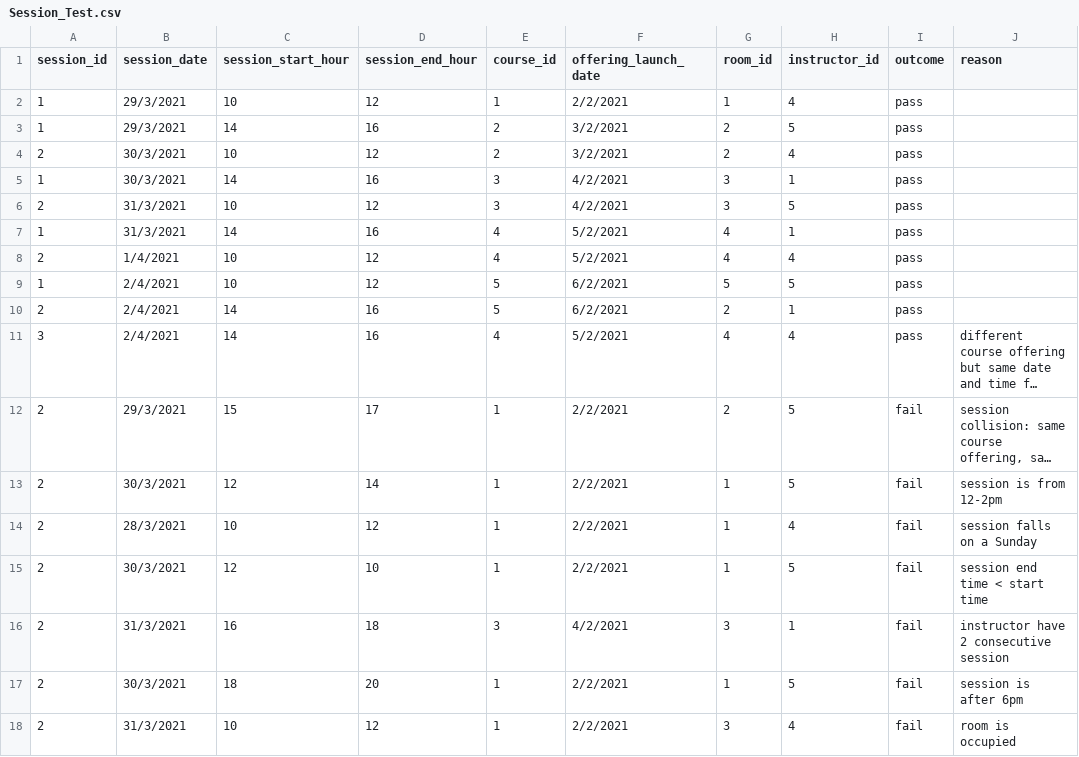
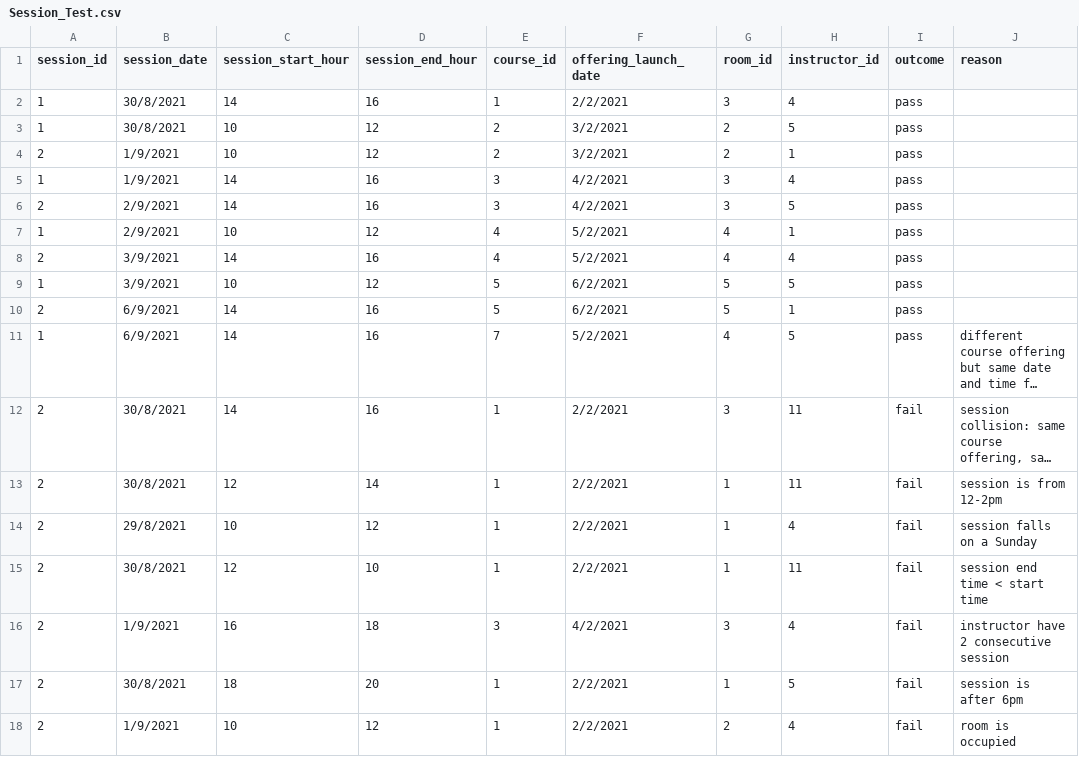
Before and after one commit to Jh123x/cs2102-project, a CSV file: SQL/test data/schema fail/Session_Test.csv, drawn as a sheet; long unchanged cells end in …; the diff names each change by its address in the sheet, - before the commit and + after, or states it on an @@ line.

```diff
--- a/SQL/test data/schema fail/Session_Test.csv
+++ b/SQL/test data/schema fail/Session_Test.csv
-B2:B3 (session_date): 29/3/2021
+B2:B3 (session_date): 30/8/2021
-C2 (session_start_hour): 10
+C2 (session_start_hour): 14
-D2 (session_end_hour): 12
+D2 (session_end_hour): 16
-G2 (room_id): 1
+G2 (room_id): 3
-C3 (session_start_hour): 14
+C3 (session_start_hour): 10
-D3 (session_end_hour): 16
+D3 (session_end_hour): 12
-B4:B5 (session_date): 30/3/2021
+B4:B5 (session_date): 1/9/2021
-H4 (instructor_id): 4
+H4 (instructor_id): 1
-H5 (instructor_id): 1
+H5 (instructor_id): 4
-B6:B7 (session_date): 31/3/2021
+B6:B7 (session_date): 2/9/2021
-C6 (session_start_hour): 10
+C6 (session_start_hour): 14
-D6 (session_end_hour): 12
+D6 (session_end_hour): 16
-C7 (session_start_hour): 14
+C7 (session_start_hour): 10
-D7 (session_end_hour): 16
+D7 (session_end_hour): 12
-B8 (session_date): 1/4/2021
+B8 (session_date): 3/9/2021
-C8 (session_start_hour): 10
+C8 (session_start_hour): 14
-D8 (session_end_hour): 12
+D8 (session_end_hour): 16
-B9 (session_date): 2/4/2021
+B9 (session_date): 3/9/2021
-B10:B11 (session_date): 2/4/2021
+B10:B11 (session_date): 6/9/2021
-G10 (room_id): 2
+G10 (room_id): 5
-A11 (session_id): 3
+A11 (session_id): 1
-E11 (course_id): 4
+E11 (course_id): 7
-H11 (instructor_id): 4
+H11 (instructor_id): 5
-B12 (session_date): 29/3/2021
+B12 (session_date): 30/8/2021
-C12 (session_start_hour): 15
+C12 (session_start_hour): 14
-D12 (session_end_hour): 17
+D12 (session_end_hour): 16
-G12 (room_id): 2
+G12 (room_id): 3
-H12:H13 (instructor_id): 5
+H12:H13 (instructor_id): 11
-B13 (session_date): 30/3/2021
+B13 (session_date): 30/8/2021
-B14 (session_date): 28/3/2021
+B14 (session_date): 29/8/2021
-B15 (session_date): 30/3/2021
+B15 (session_date): 30/8/2021
-H15 (instructor_id): 5
+H15 (instructor_id): 11
-B16 (session_date): 31/3/2021
+B16 (session_date): 1/9/2021
-H16 (instructor_id): 1
+H16 (instructor_id): 4
-B17 (session_date): 30/3/2021
+B17 (session_date): 30/8/2021
-B18 (session_date): 31/3/2021
+B18 (session_date): 1/9/2021
-G18 (room_id): 3
+G18 (room_id): 2
```
Also changed, not shown: SQL/test data/schema fail/Course_Offering_Test.csv, SQL/test data/schema fail/Employee_Test.csv, 12 other files.
